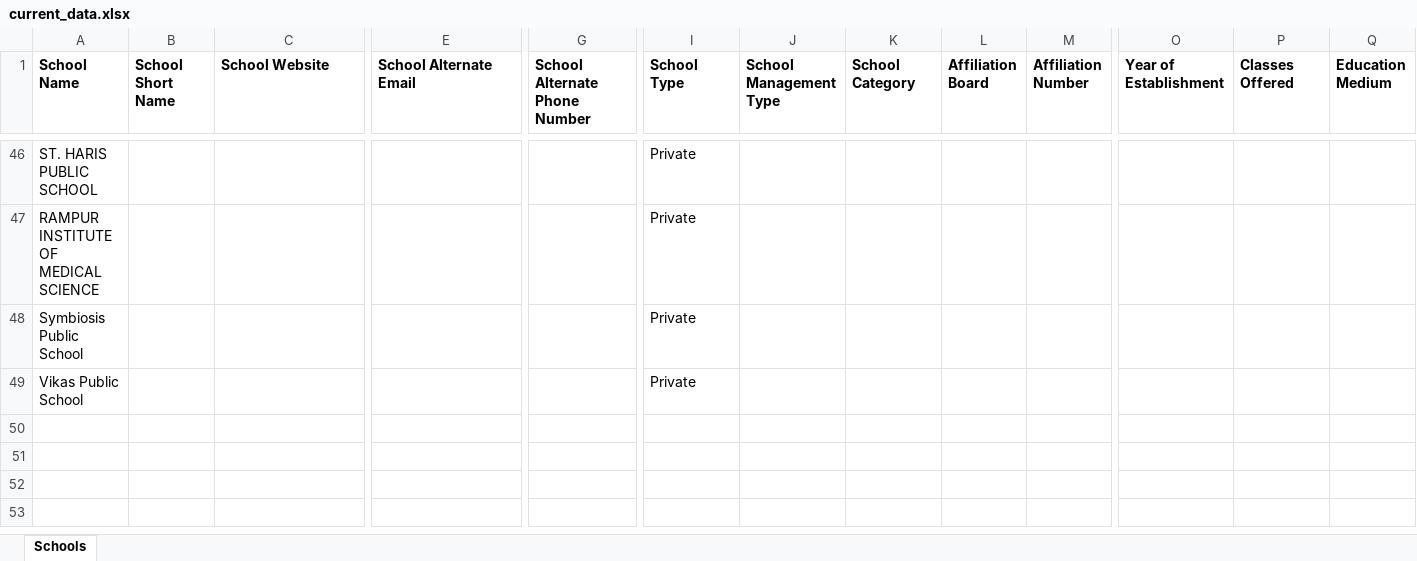
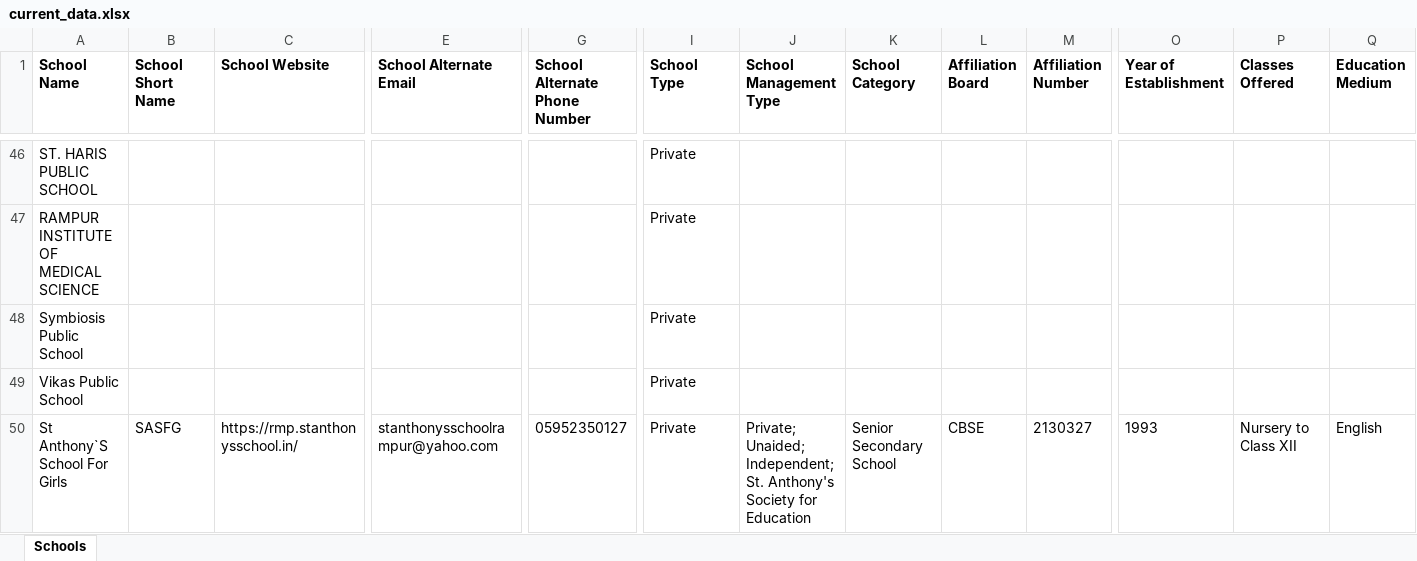
Before and after one commit to anandsagar6/School_Data_Scraper, an Excel workbook: Excel_Data/current_data.xlsx, sheet Schools, drawn as a sheet; only a part is shown, gaps mark what is left out; values as stored, in another font and other column widths than the file's, no borders; rows hold the shown columns only; the diff names each change by its address in the sheet, - before the commit and + after, or states it on an @@ line.

Commit message:
school data: school saved in Saharanpur (rank 10/10)

```diff
--- a/Excel_Data/current_data.xlsx (sheet Schools)
+++ b/Excel_Data/current_data.xlsx (sheet Schools)
+row 50: St Anthony`S School For Girls | SASFG | https://rmp.stanthonysschool.in/ | stanthonysschoolrampur@yahoo.com | 05952350127 | Private | Private; Unaided; Independent; St. Anthony's Society for Education | Senior Secondary School | CBSE | 2130327 | 1993 | Nursery to Class XII | English
```
Also changed, not shown: Excel_Data/master_data.xlsx, Temp_Data/Uttar_Pradesh_Rampur_temporary_schools.xlsx, 3 other files.
